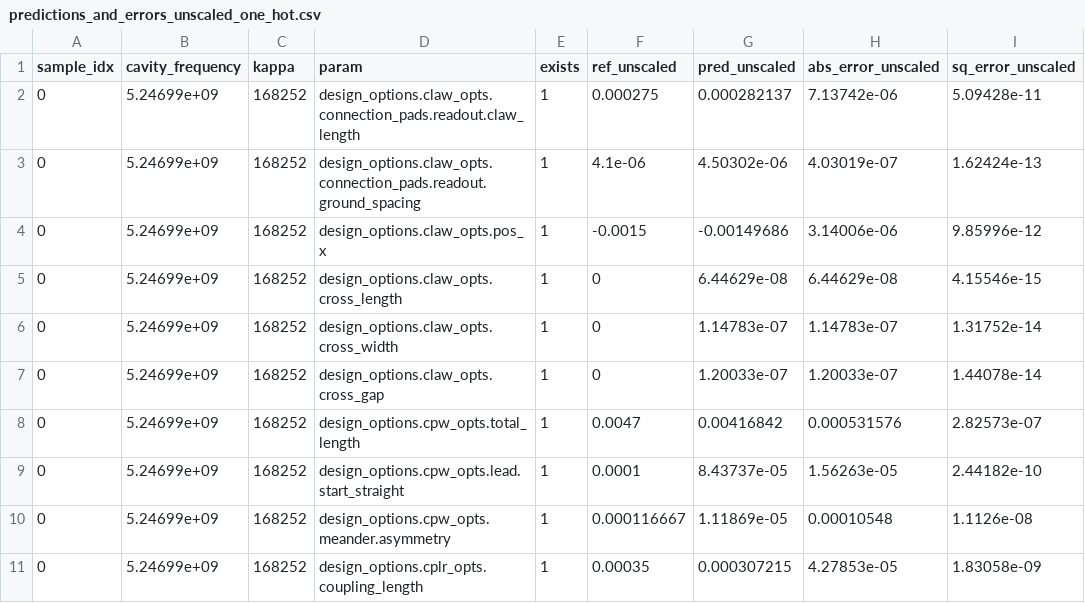
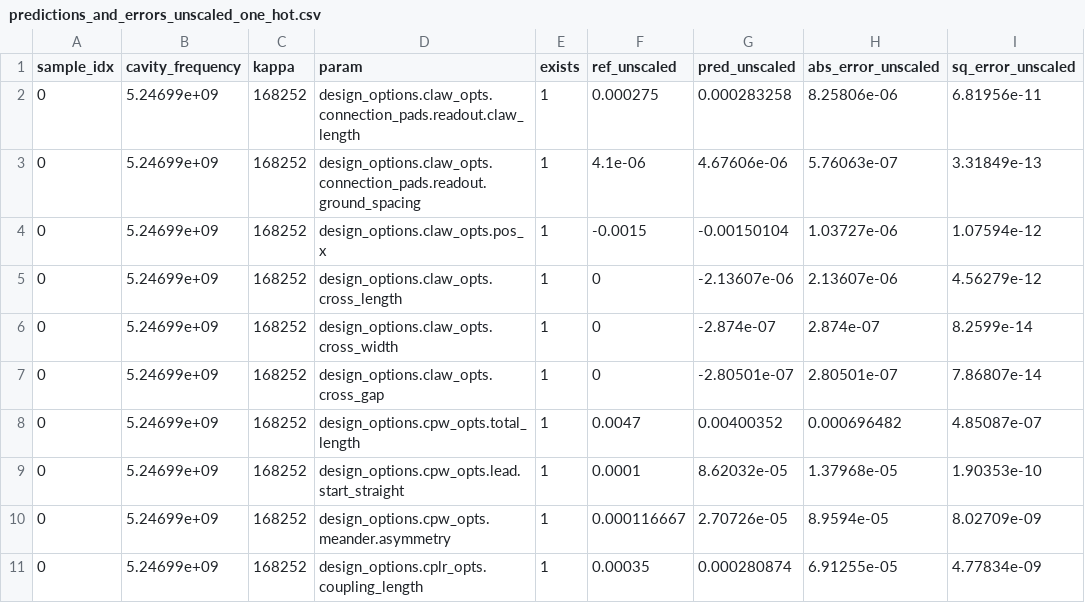
Before and after one commit to abhishekchak52/ML_qubit_design, a CSV file: model_predict_cavity_claw_RouteMeander_eigenmode/predictions_and_errors_unscaled_one_hot.csv, drawn as a sheet; only a part is shown; the diff covers the shown part only.

```diff
--- a/model_predict_cavity_claw_RouteMeander_eigenmode/predictions_and_errors_unscaled_one_hot.csv
+++ b/model_predict_cavity_claw_RouteMeander_eigenmode/predictions_and_errors_unscaled_one_hot.csv
@@ -1,11 +1,11 @@
 sample_idx,cavity_frequency,kappa,param,exists,ref_unscaled,pred_unscaled,abs_error_unscaled,sq_error_unscaled
-0,5.24699e+09,168252,design_options.claw_opts.connection_pads.readout.claw_length,1,0.000275,0.000282137,7.13742e-06,5.09428e-11
-0,5.24699e+09,168252,design_options.claw_opts.connection_pads.readout.ground_spacing,1,4.1e-06,4.50302e-06,4.03019e-07,1.62424e-13
-0,5.24699e+09,168252,design_options.claw_opts.pos_x,1,-0.0015,-0.00149686,3.14006e-06,9.85996e-12
-0,5.24699e+09,168252,design_options.claw_opts.cross_length,1,0,6.44629e-08,6.44629e-08,4.15546e-15
-0,5.24699e+09,168252,design_options.claw_opts.cross_width,1,0,1.14783e-07,1.14783e-07,1.31752e-14
-0,5.24699e+09,168252,design_options.claw_opts.cross_gap,1,0,1.20033e-07,1.20033e-07,1.44078e-14
-0,5.24699e+09,168252,design_options.cpw_opts.total_length,1,0.0047,0.00416842,0.000531576,2.82573e-07
-0,5.24699e+09,168252,design_options.cpw_opts.lead.start_straight,1,0.0001,8.43737e-05,1.56263e-05,2.44182e-10
-0,5.24699e+09,168252,design_options.cpw_opts.meander.asymmetry,1,0.000116667,1.11869e-05,0.00010548,1.1126e-08
-0,5.24699e+09,168252,design_options.cplr_opts.coupling_length,1,0.00035,0.000307215,4.27853e-05,1.83058e-09
+0,5.24699e+09,168252,design_options.claw_opts.connection_pads.readout.claw_length,1,0.000275,0.000283258,8.25806e-06,6.81956e-11
+0,5.24699e+09,168252,design_options.claw_opts.connection_pads.readout.ground_spacing,1,4.1e-06,4.67606e-06,5.76063e-07,3.31849e-13
+0,5.24699e+09,168252,design_options.claw_opts.pos_x,1,-0.0015,-0.00150104,1.03727e-06,1.07594e-12
+0,5.24699e+09,168252,design_options.claw_opts.cross_length,1,0,-2.13607e-06,2.13607e-06,4.56279e-12
+0,5.24699e+09,168252,design_options.claw_opts.cross_width,1,0,-2.874e-07,2.874e-07,8.2599e-14
+0,5.24699e+09,168252,design_options.claw_opts.cross_gap,1,0,-2.80501e-07,2.80501e-07,7.86807e-14
+0,5.24699e+09,168252,design_options.cpw_opts.total_length,1,0.0047,0.00400352,0.000696482,4.85087e-07
+0,5.24699e+09,168252,design_options.cpw_opts.lead.start_straight,1,0.0001,8.62032e-05,1.37968e-05,1.90353e-10
+0,5.24699e+09,168252,design_options.cpw_opts.meander.asymmetry,1,0.000116667,2.70726e-05,8.9594e-05,8.02709e-09
+0,5.24699e+09,168252,design_options.cplr_opts.coupling_length,1,0.00035,0.000280874,6.91255e-05,4.77834e-09
```
Also changed, not shown: 100 edited cells elsewhere in this file, model_predict_cavity_claw_RouteMeander_eigenmode/history_losses.csv, model_predict_cavity_claw_RouteMeander_eigenmode/predictions_and_errors_one_hot.csv, 14 other files.
